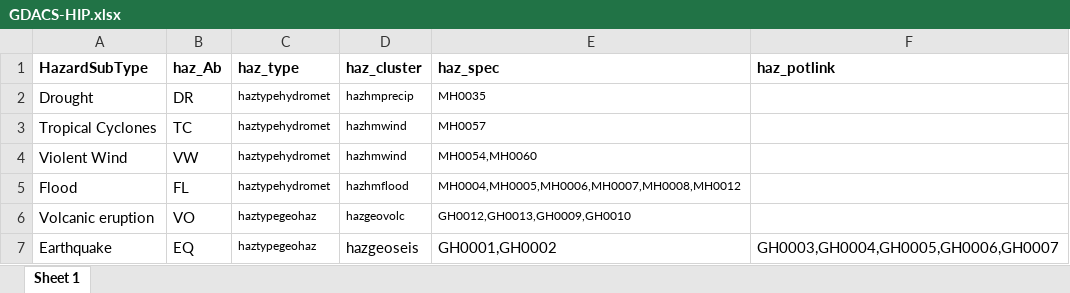
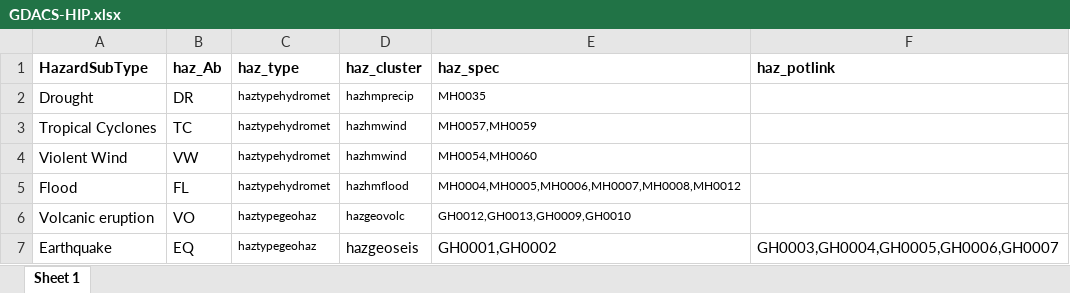
Before and after one commit to IFRCGo/GCDB, an Excel workbook: Taxonomies/MostlyImpactData/GDACS-HIP.xlsx, sheet Sheet 1, drawn as a sheet; values as stored, in another font and other column widths than the file's, no borders; the diff names each change by its address in the sheet, - before the commit and + after, or states it on an @@ line.

Commit message:
Adding taxonomies for GLIDE & GDACS

```diff
--- a/Taxonomies/MostlyImpactData/GDACS-HIP.xlsx (sheet Sheet 1)
+++ b/Taxonomies/MostlyImpactData/GDACS-HIP.xlsx (sheet Sheet 1)
-E3 (haz_spec): MH0057
+E3 (haz_spec): MH0057,MH0059
```
Also changed, not shown: Taxonomies/MostlyImpactData/Desinventar_HIP.xlsx, Taxonomies/MostlyImpactData/EMDAT_HIP.xlsx, 3 other files.
